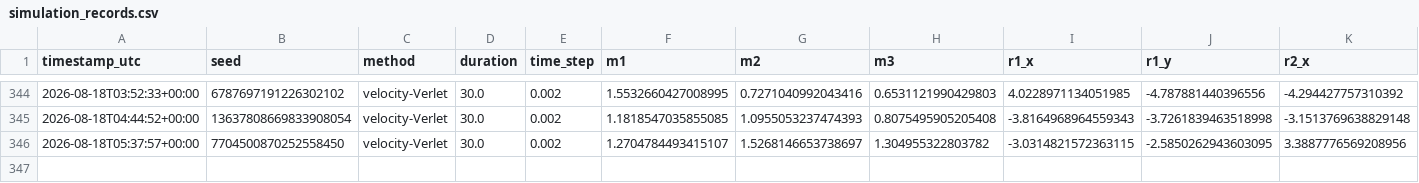
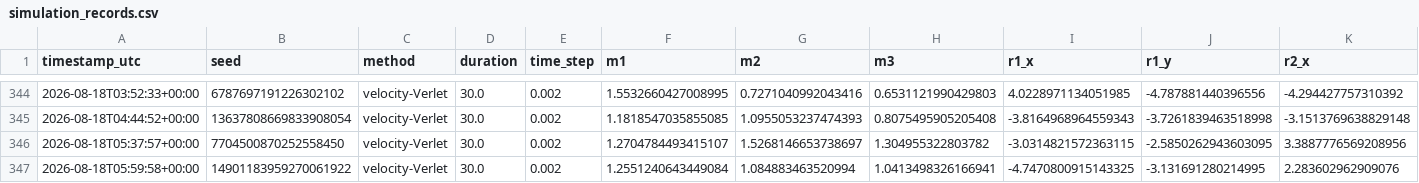
Before and after one commit to RomanTkachenko-dev/TorsionLab, a CSV file: simulation_records.csv, drawn as a sheet; only a part is shown, gaps mark what is left out; rows hold the shown columns only; the diff names each change by its address in the sheet, - before the commit and + after, or states it on an @@ line.

```diff
--- a/simulation_records.csv
+++ b/simulation_records.csv
+row 347: 2026-08-18T05:59:58+00:00 | 14901183959270061922 | velocity-Verlet | 30.0 | 0.002 | 1.2551240643449084 | 1.084883463520994 | 1.0413498326166941 | -4.7470800915143325 | -3.131691280214995 | 2.283602962909076
```
